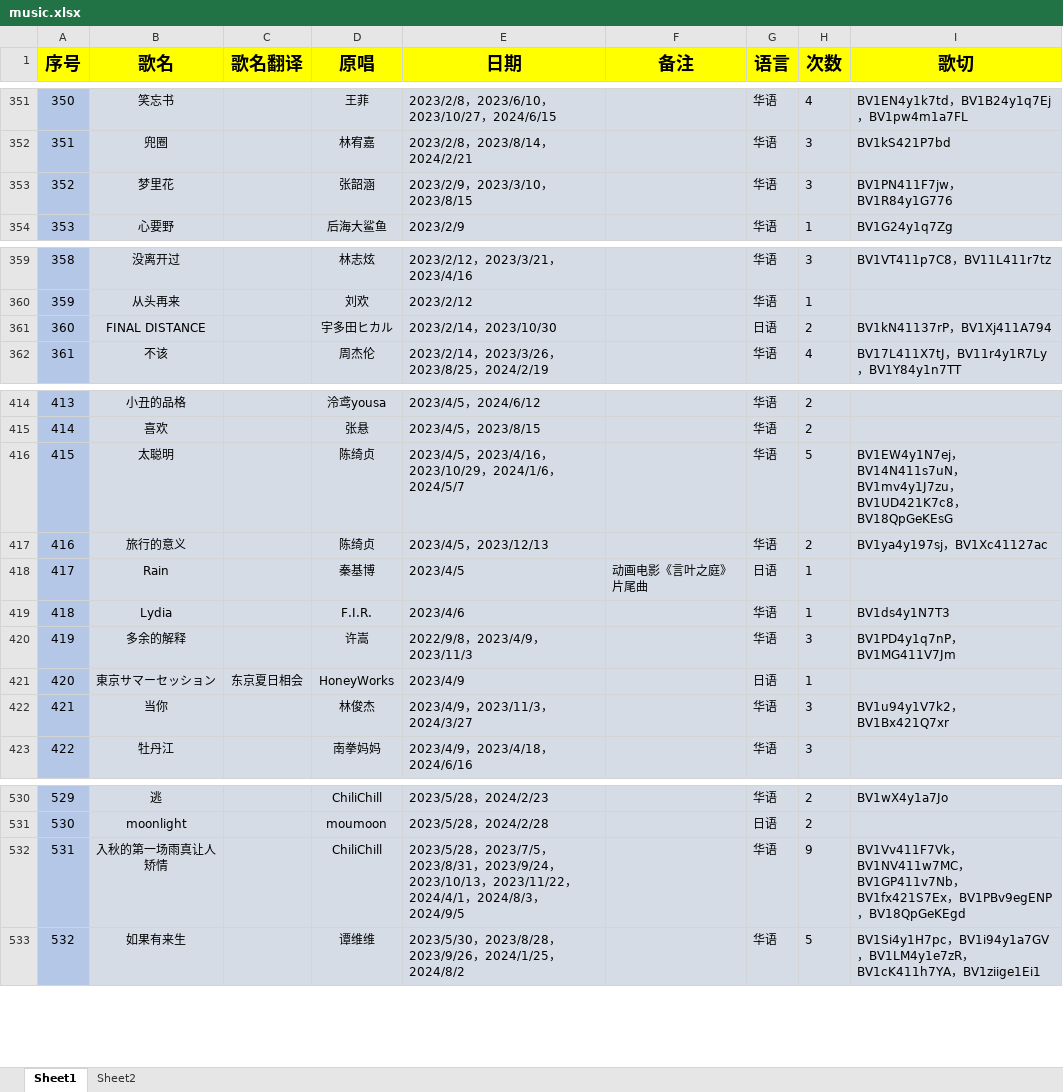
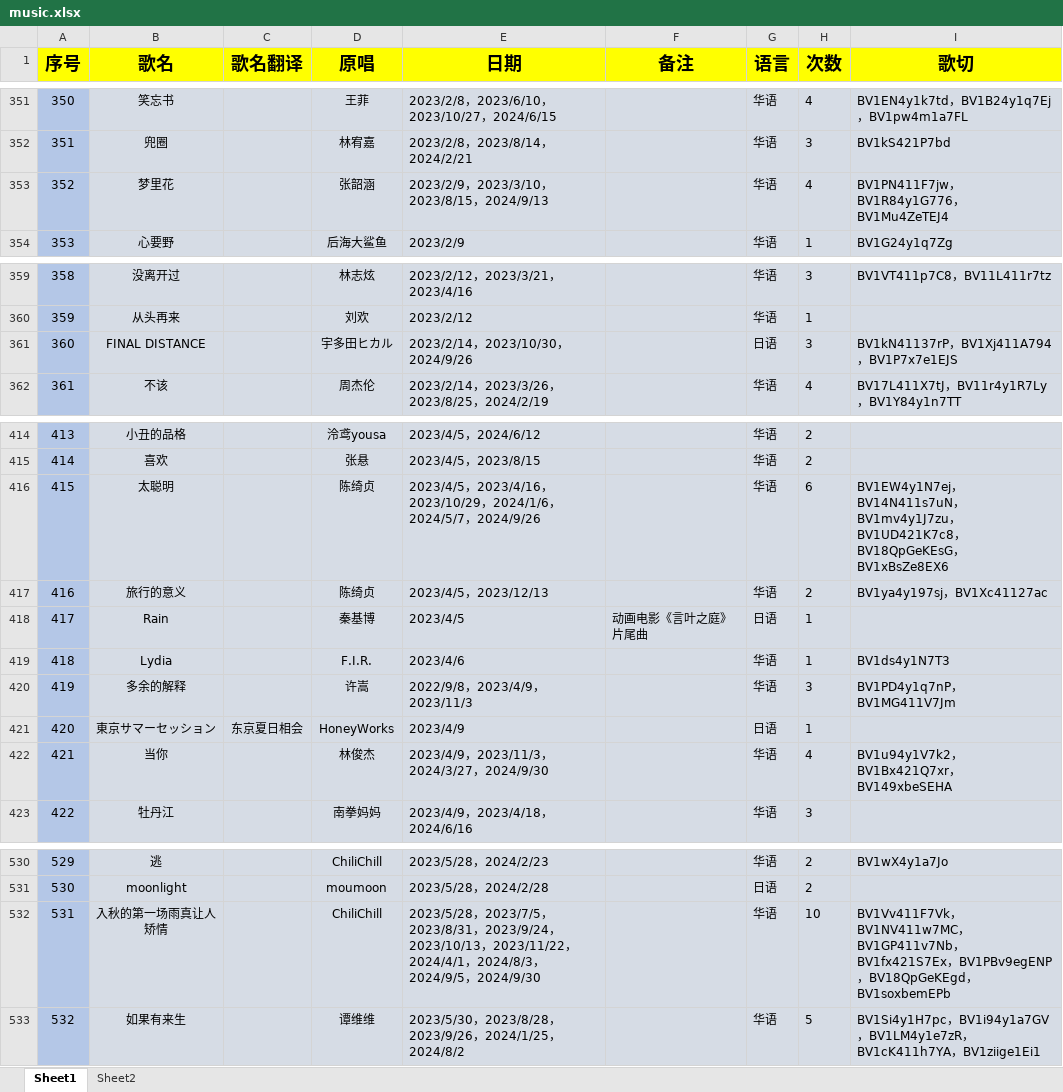
Before and after one commit to starsJuly/sui-song-list, an Excel workbook: scripts/music.xlsx, sheet Sheet1, drawn as a sheet; only a part is shown, gaps mark what is left out; values as stored, in another font and other column widths than the file's, no borders; the diff covers the shown part only; the diff names each change by its address in the sheet, - before the commit and + after, or states it on an @@ line.

Commit message:
歌单更新 2024.10.4
歌单更新 2024.10.4

```diff
--- a/scripts/music.xlsx (sheet Sheet1)
+++ b/scripts/music.xlsx (sheet Sheet1)
-E353 (日期): 2023/2/9，2023/3/10，2023/8/15
+E353 (日期): 2023/2/9，2023/3/10，2023/8/15，2024/9/13
-H353 (次数): 3
+H353 (次数): 4
-I353 (歌切): BV1PN411F7jw，BV1R84y1G776
+I353 (歌切): BV1PN411F7jw，BV1R84y1G776，BV1Mu4ZeTEJ4
-E361 (日期): 2023/2/14，2023/10/30
+E361 (日期): 2023/2/14，2023/10/30，2024/9/26
-H361 (次数): 2
+H361 (次数): 3
-I361 (歌切): BV1kN41137rP，BV1Xj411A794
+I361 (歌切): BV1kN41137rP，BV1Xj411A794，BV1P7x7e1EJS
-E416 (日期): …，2024/5/7
+E416 (日期): …，2024/5/7，2024/9/26
-H416 (次数): 5
+H416 (次数): 6
-I416 (歌切): …，BV18QpGeKEsG
+I416 (歌切): …，BV18QpGeKEsG，BV1xBsZe8EX6
-E422 (日期): 2023/4/9，2023/11/3，2024/3/27
+E422 (日期): 2023/4/9，2023/11/3，2024/3/27，2024/9/30
-H422 (次数): 3
+H422 (次数): 4
-I422 (歌切): BV1u94y1V7k2，BV1Bx421Q7xr
+I422 (歌切): BV1u94y1V7k2，BV1Bx421Q7xr，BV149xbeSEHA
-E532 (日期): …，2024/9/5
+E532 (日期): …，2024/9/5，2024/9/30
-H532 (次数): 9
+H532 (次数): 10
-I532 (歌切): …，BV18QpGeKEgd
+I532 (歌切): …，BV18QpGeKEgd，BV1soxbemEPb
```
Also changed, not shown: 89 edited cells elsewhere in this sheet.
